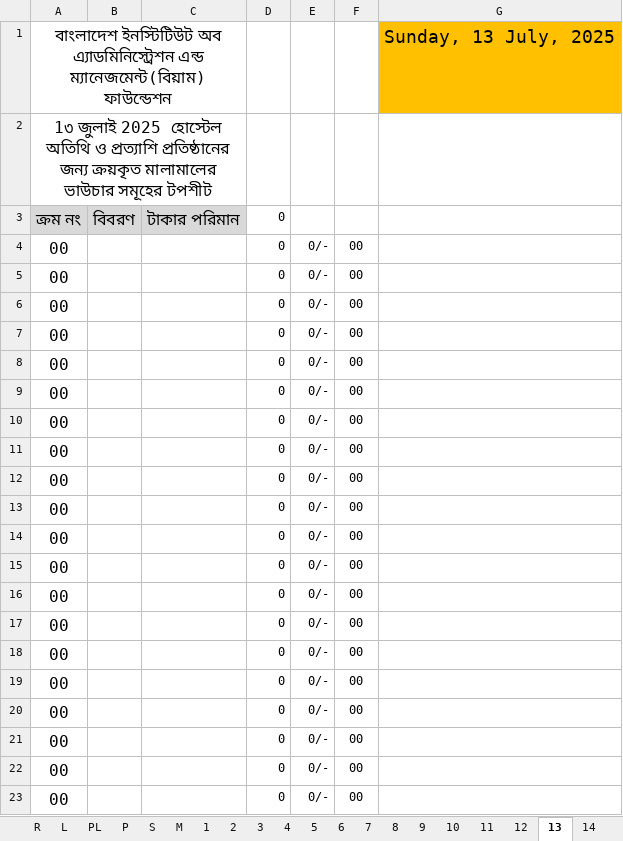
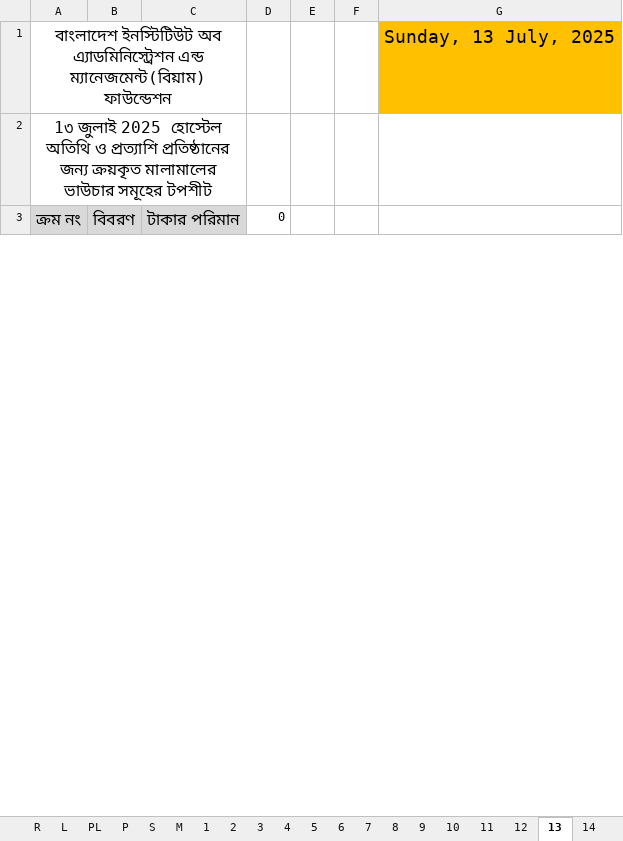
Before and after one commit to nshamim2026/office, an Excel workbook: Store/07-2025/01-13 July 2025 SU.xlsx, sheet 13, drawn as a sheet; only a part is shown; values as stored, in another font and other column widths than the file's, no borders; charts and pictures not drawn; removed rows and columns are numbered as before the commit, all else as after; the diff covers the shown part only; the diff names each change by its address in the sheet, - before the commit and + after, or states it on an @@ line.

```diff
--- a/Store/07-2025/01-13 July 2025 SU.xlsx (sheet 13)
+++ b/Store/07-2025/01-13 July 2025 SU.xlsx (sheet 13)
-row 4: 00 |  |  | 0 | 0/- | 00
-row 5: 00 |  |  | 0 | 0/- | 00
-row 6: 00 |  |  | 0 | 0/- | 00
-row 7: 00 |  |  | 0 | 0/- | 00
-row 8: 00 |  |  | 0 | 0/- | 00
-row 9: 00 |  |  | 0 | 0/- | 00
-row 10: 00 |  |  | 0 | 0/- | 00
-row 11: 00 |  |  | 0 | 0/- | 00
-row 12: 00 |  |  | 0 | 0/- | 00
-row 13: 00 |  |  | 0 | 0/- | 00
-row 14: 00 |  |  | 0 | 0/- | 00
-row 15: 00 |  |  | 0 | 0/- | 00
-row 16: 00 |  |  | 0 | 0/- | 00
-row 17: 00 |  |  | 0 | 0/- | 00
-row 18: 00 |  |  | 0 | 0/- | 00
-row 19: 00 |  |  | 0 | 0/- | 00
-row 20: 00 |  |  | 0 | 0/- | 00
-row 21: 00 |  |  | 0 | 0/- | 00
-row 22: 00 |  |  | 0 | 0/- | 00
-row 23: 00 |  |  | 0 | 0/- | 00
```
Also changed, not shown: 10 added rows, 18 removed rows and 2 edited cells elsewhere in this sheet, sheet 8, sheet 12, sheet 10, sheet 11, sheet 9, sheet 2, 19 more sheets, formulas that keep their value, hidden cells, charts or pictures.
